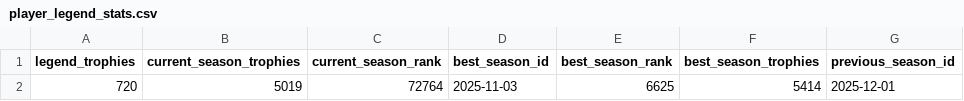
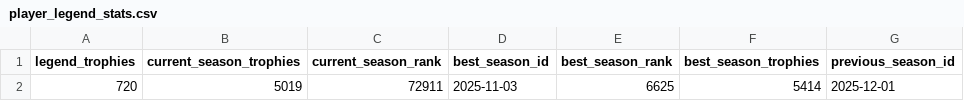
Before and after one commit to Joni1302/coc-stats-project, a CSV file: data/player_legend_stats.csv, drawn as a sheet; only a part is shown; the diff names each change by its address in the sheet, - before the commit and + after, or states it on an @@ line.

```diff
--- a/data/player_legend_stats.csv
+++ b/data/player_legend_stats.csv
-C2 (current_season_rank): 72764
+C2 (current_season_rank): 72911
```
Also changed, not shown: data/clan_info.csv, data/clan_members.csv, 1 other file.
